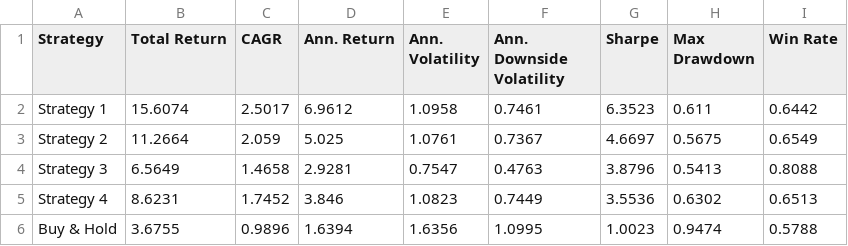
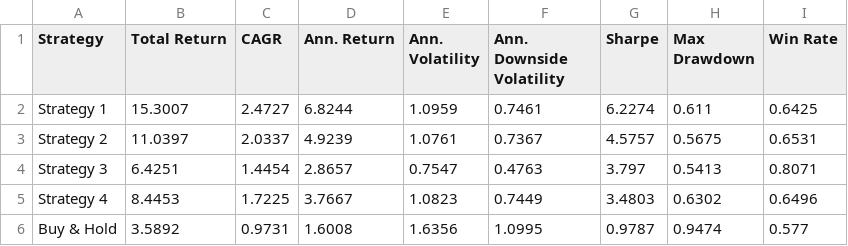
Before and after one commit to dof-studio/SPYDL1D, a CSV file: metrics.csv, drawn as a sheet.

```diff
--- a/metrics.csv
+++ b/metrics.csv
@@ -1,6 +1,6 @@
 Strategy,Total Return,CAGR,Ann. Return,Ann. Volatility,Ann. Downside Volatility,Sharpe,Max Drawdown,Win Rate
-Strategy 1,15.6074,2.5017,6.9612,1.0958,0.7461,6.3523,0.611,0.6442
-Strategy 2,11.2664,2.059,5.025,1.0761,0.7367,4.6697,0.5675,0.6549
-Strategy 3,6.5649,1.4658,2.9281,0.7547,0.4763,3.8796,0.5413,0.8088
-Strategy 4,8.6231,1.7452,3.846,1.0823,0.7449,3.5536,0.6302,0.6513
-Buy & Hold,3.6755,0.9896,1.6394,1.6356,1.0995,1.0023,0.9474,0.5788
+Strategy 1,15.3007,2.4727,6.8244,1.0959,0.7461,6.2274,0.611,0.6425
+Strategy 2,11.0397,2.0337,4.9239,1.0761,0.7367,4.5757,0.5675,0.6531
+Strategy 3,6.4251,1.4454,2.8657,0.7547,0.4763,3.797,0.5413,0.8071
+Strategy 4,8.4453,1.7225,3.7667,1.0823,0.7449,3.4803,0.6302,0.6496
+Buy & Hold,3.5892,0.9731,1.6008,1.6356,1.0995,0.9787,0.9474,0.577
```
Also changed, not shown: 1 other file.
